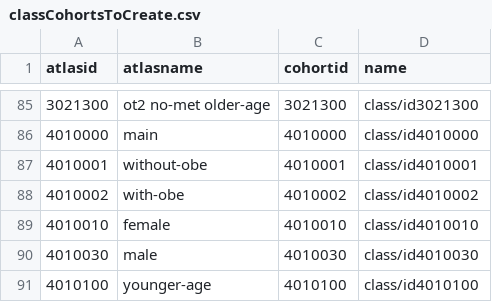
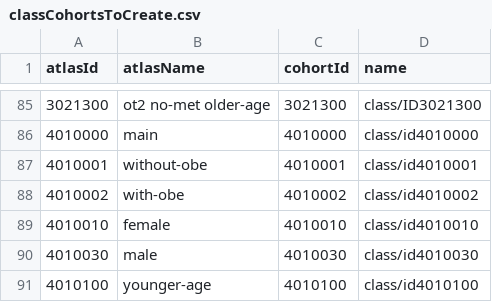
Before and after one commit to OdyOSG/Signals, a CSV file: inst/settings/classCohortsToCreate.csv, drawn as a sheet; only a part is shown, gaps mark what is left out; the diff covers the shown part only.

```diff
--- a/inst/settings/classCohortsToCreate.csv
+++ b/inst/settings/classCohortsToCreate.csv
@@ -1 +1 @@
-atlasid,atlasname,cohortid,name
+atlasId,atlasName,cohortId,name
@@ -85,2 +85,2 @@ atlasid,atlasname,cohortid,name
-3021300, ot2 no-met older-age,3021300,class/id3021300
+3021300, ot2 no-met older-age,3021300,class/ID3021300
 4010000, main,4010000,class/id4010000
```
Also changed, not shown: 27 edited cells elsewhere in this file, inst/settings/ExposuresOfInterest.csv, inst/settings/dpp4iCohortsToCreate.csv, 4 other files.
